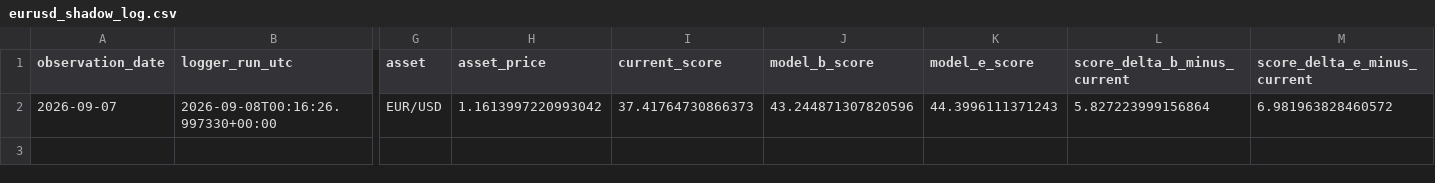
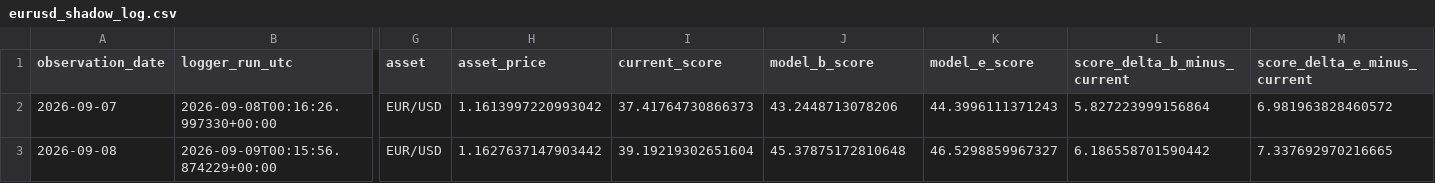
Before and after one commit to bolzp85-gif/regime_backtest, a CSV file: shadow_logs/eurusd_shadow_log.csv, drawn as a sheet; only a part is shown, gaps mark what is left out; rows hold the shown columns only; the diff names each change by its address in the sheet, - before the commit and + after, or states it on an @@ line.

```diff
--- a/shadow_logs/eurusd_shadow_log.csv
+++ b/shadow_logs/eurusd_shadow_log.csv
-J2 (model_b_score): 43.244871307820596
+J2 (model_b_score): 43.2448713078206
+row 3: 2026-09-08 | 2026-09-09T00:15:56.874229+00:00 | EUR/USD | 1.1627637147903442 | 39.19219302651604 | 45.37875172810648 | 46.5298859967327 | 6.186558701590442 | 7.337692970216665
```
Also changed, not shown: shadow_logs/eurusd_shadow_evaluation_history.csv, shadow_logs/eurusd_shadow_evaluation_summary.csv, 2 other files.
